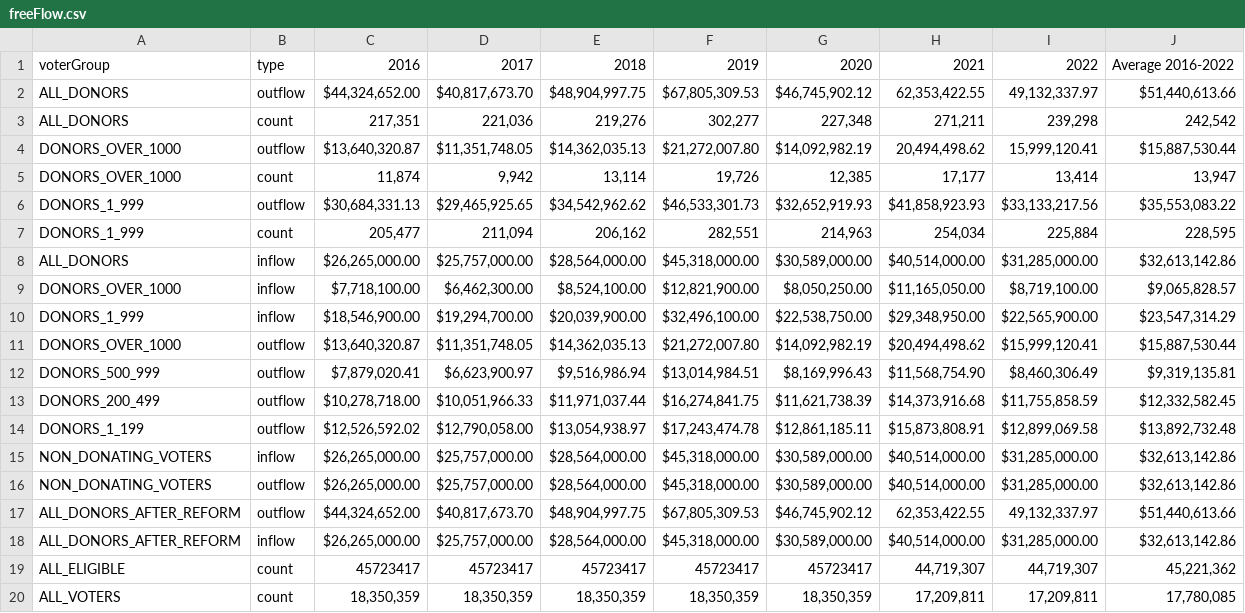
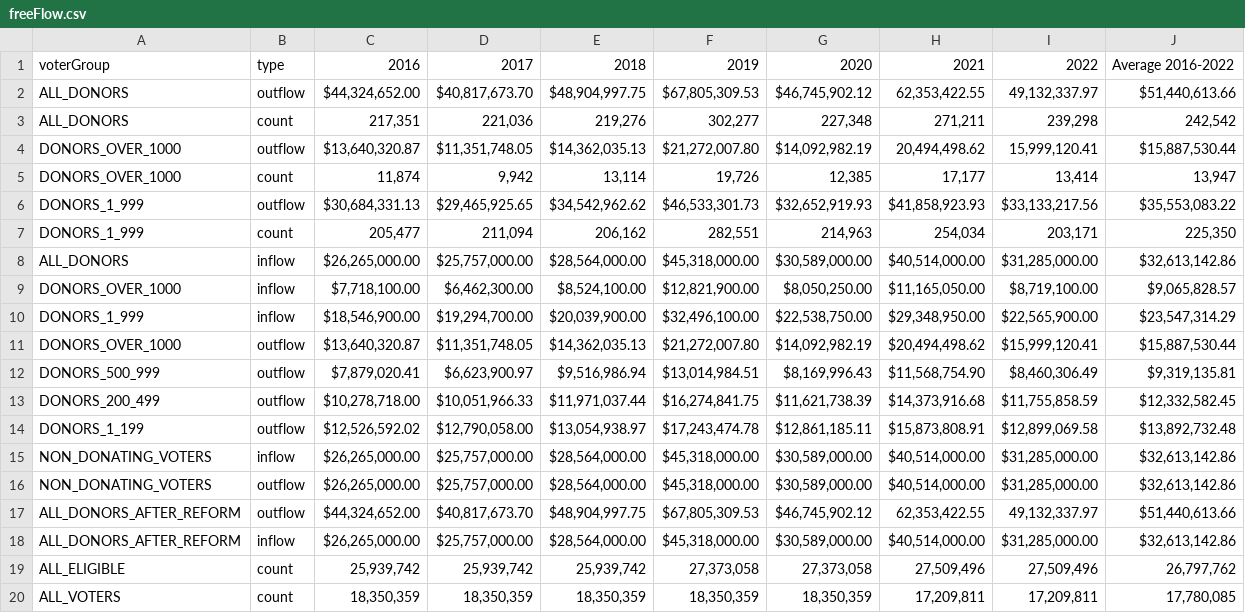
Before and after one commit to jlupini/aib-build, a CSV file: assets/csv/freeFlow.csv, drawn as a sheet.

```diff
--- a/assets/csv/freeFlow.csv
+++ b/assets/csv/freeFlow.csv
@@ -6,3 +6,3 @@ DONORS_OVER_1000,count,"11,874","9,942","13,114","19,726","12,385","17,177","13,
 DONORS_1_999,outflow,"$30,684,331.13","$29,465,925.65","$34,542,962.62","$46,533,301.73","$32,652,919.93","$41,858,923.93","$33,133,217.56","$35,553,083.22"
-DONORS_1_999,count,"205,477","211,094","206,162","282,551","214,963","254,034","225,884","228,595"
+DONORS_1_999,count,"205,477","211,094","206,162","282,551","214,963","254,034","203,171","225,350"
 ALL_DONORS,inflow,"$26,265,000.00","$25,757,000.00","$28,564,000.00","$45,318,000.00","$30,589,000.00","$40,514,000.00","$31,285,000.00","$32,613,142.86"
@@ -18,3 +18,3 @@ ALL_DONORS_AFTER_REFORM,outflow,"$44,324,652.00","$40,817,673.70","$48,904,997.7
 ALL_DONORS_AFTER_REFORM,inflow,"$26,265,000.00","$25,757,000.00","$28,564,000.00","$45,318,000.00","$30,589,000.00","$40,514,000.00","$31,285,000.00","$32,613,142.86"
-ALL_ELIGIBLE,count,45723417,45723417,45723417,45723417,45723417,"44,719,307","44,719,307","45,221,362"
+ALL_ELIGIBLE,count,"25,939,742","25,939,742","25,939,742","27,373,058","27,373,058","27,509,496","27,509,496","26,797,762"
 ALL_VOTERS,count,"18,350,359","18,350,359","18,350,359","18,350,359","18,350,359","17,209,811","17,209,811","17,780,085"
```
Also changed, not shown: assets/csv/voters.csv, 2 other files.
